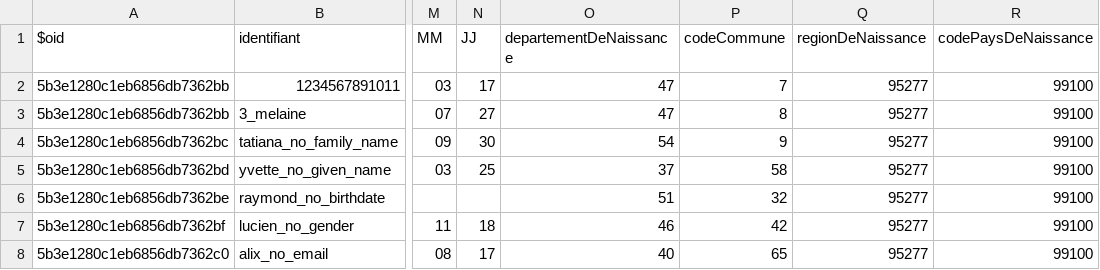
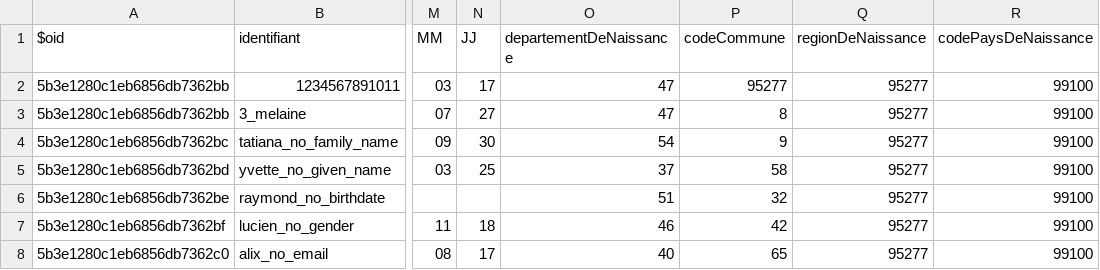
Before and after one commit to smedlej/identity-providers-examples, a CSV file: NodeJSES6/data/database.csv, drawn as a sheet; only a part is shown, gaps mark what is left out; the diff names each change by its address in the sheet, - before the commit and + after, or states it on an @@ line.

Commit message:
Update database.csv
Add cog for birthplace

```diff
--- a/NodeJSES6/data/database.csv
+++ b/NodeJSES6/data/database.csv
-P2 (codeCommune): 7
+P2 (codeCommune): 95277
```
